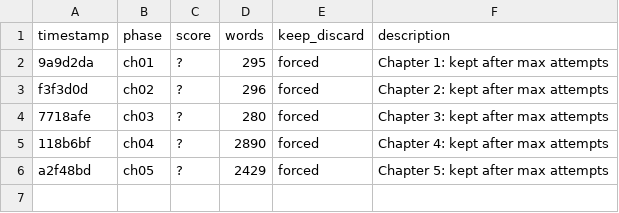
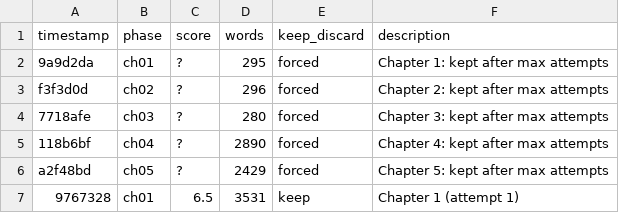
Before and after one commit to space-pirate-zero/autonovel, a TSV file: results.tsv, drawn as a sheet; the diff names each change by its address in the sheet, - before the commit and + after, or states it on an @@ line.

```diff
--- a/results.tsv
+++ b/results.tsv
+row 7: 9767328 | ch01 | 6.5 | 3531 | keep | Chapter 1 (attempt 1)
```
Also changed, not shown: 2 other files.
